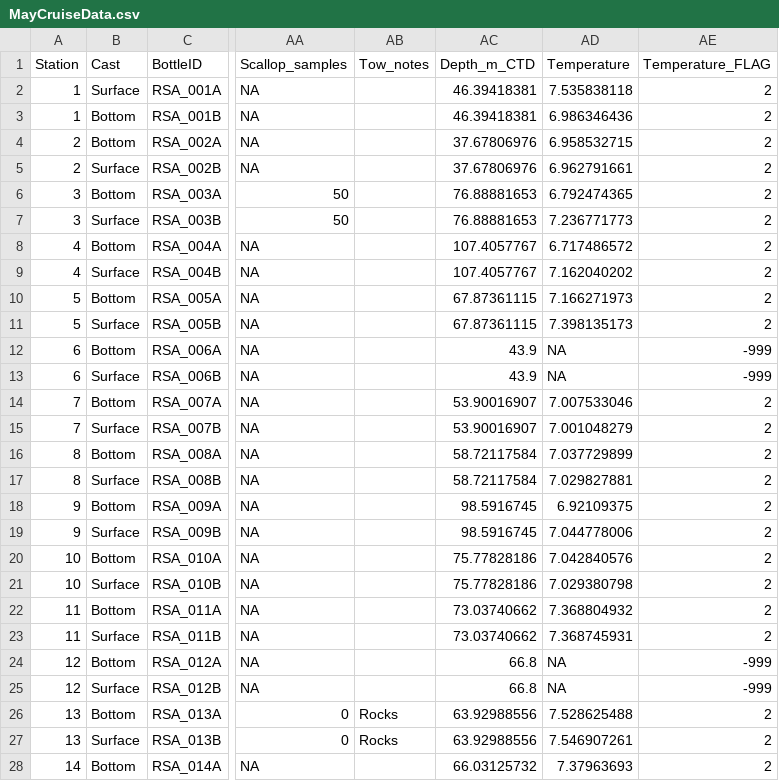
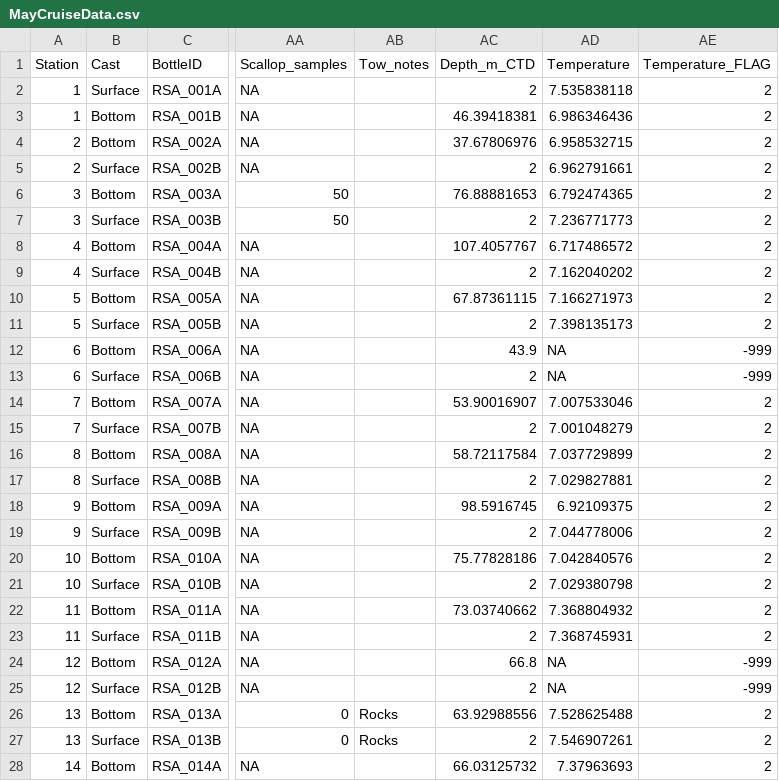
Before and after one commit to FDylanT/ScallopRSA2021, a CSV file: data/MayCruiseData.csv, drawn as a sheet; only a part is shown, gaps mark what is left out; the diff covers the shown part only; the diff names each change by its address in the sheet, - before the commit and + after, or states it on an @@ line.

Commit message:
Update MayCruiseData.csv

```diff
--- a/data/MayCruiseData.csv
+++ b/data/MayCruiseData.csv
-AC2 (Depth_m_CTD): 46.39418381
+AC2 (Depth_m_CTD): 2
-AC5 (Depth_m_CTD): 37.67806976
+AC5 (Depth_m_CTD): 2
-AC7 (Depth_m_CTD): 76.88881653
+AC7 (Depth_m_CTD): 2
-AC9 (Depth_m_CTD): 107.4057767
+AC9 (Depth_m_CTD): 2
-AC11 (Depth_m_CTD): 67.87361115
+AC11 (Depth_m_CTD): 2
-AC13 (Depth_m_CTD): 43.9
+AC13 (Depth_m_CTD): 2
-AC15 (Depth_m_CTD): 53.90016907
+AC15 (Depth_m_CTD): 2
-AC17 (Depth_m_CTD): 58.72117584
+AC17 (Depth_m_CTD): 2
-AC19 (Depth_m_CTD): 98.5916745
+AC19 (Depth_m_CTD): 2
-AC21 (Depth_m_CTD): 75.77828186
+AC21 (Depth_m_CTD): 2
-AC23 (Depth_m_CTD): 73.03740662
+AC23 (Depth_m_CTD): 2
-AC25 (Depth_m_CTD): 66.8
+AC25 (Depth_m_CTD): 2
-AC27 (Depth_m_CTD): 63.92988556
+AC27 (Depth_m_CTD): 2
```
Also changed, not shown: 101 edited cells elsewhere in this file.
